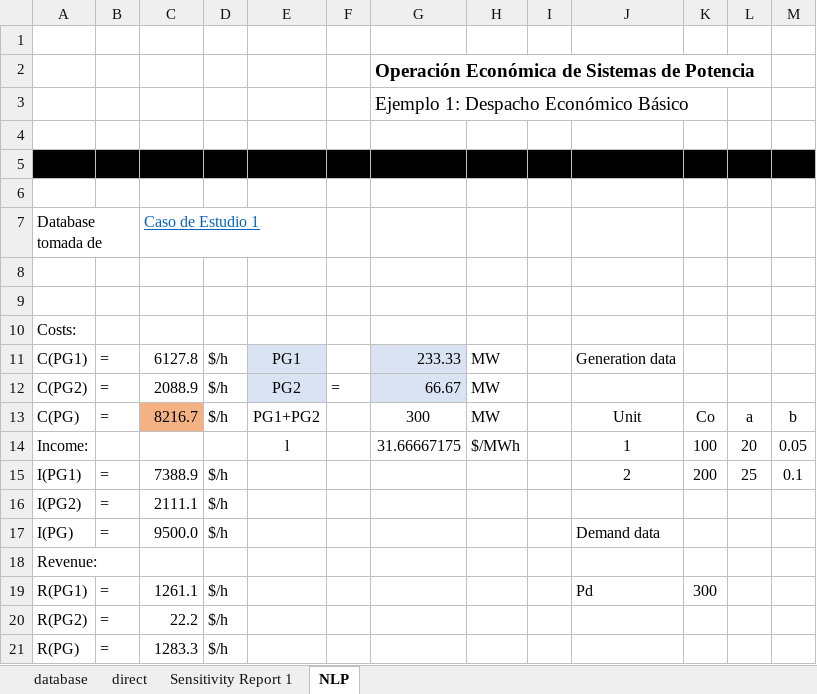
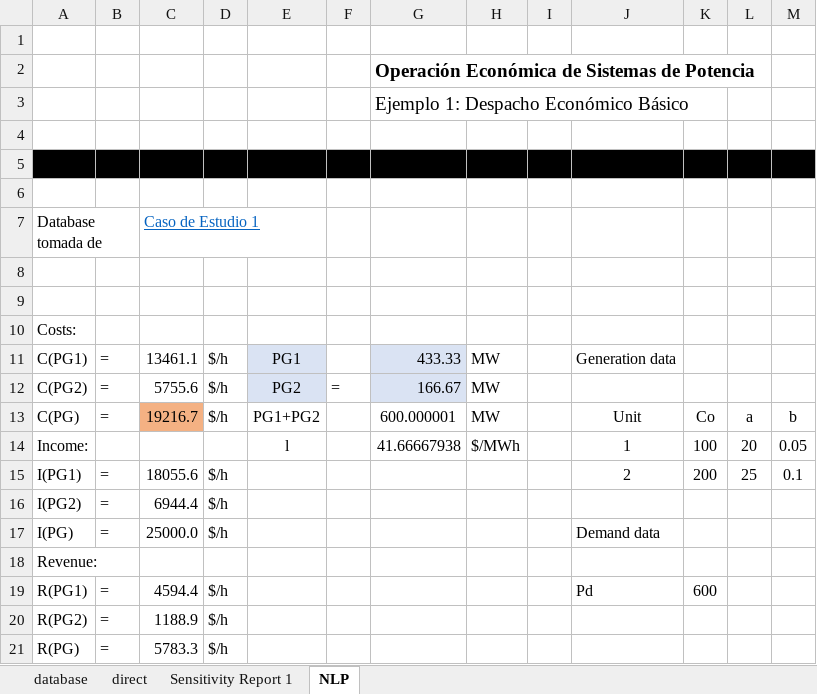
Before and after one commit to pmdeoliveiradejesus/MASEP-OPE, an Excel workbook: DE/MSExcel/Despacho_Economico_Basico.xlsx, sheet NLP, drawn as a sheet; values as stored, in another font and other column widths than the file's, no borders; charts and pictures not drawn; the diff names each change by its address in the sheet, - before the commit and + after, or states it on an @@ line.

```diff
--- a/DE/MSExcel/Despacho_Economico_Basico.xlsx (sheet NLP)
+++ b/DE/MSExcel/Despacho_Economico_Basico.xlsx (sheet NLP)
-C11: 6127.8
+C11: 13461.1
-G11: 233.33
+G11: 433.33
-C12: 2088.9
+C12: 5755.6
-G12: 66.67
+G12: 166.67
-C13: 8216.7
+C13: 19216.7
-G13: 300
+G13: 600.000001
-G14: 31.66667175
+G14: 41.66667938
-C15: 7388.9
+C15: 18055.6
-C16: 2111.1
+C16: 6944.4
-C17: 9500.0
+C17: 25000.0
-C19: 1261.1
+C19: 4594.4
-K19: 300
+K19: 600
-C20: 22.2
+C20: 1188.9
-C21: 1283.3
+C21: 5783.3
```
Also changed, not shown: sheet Sensitivity Report 1, sheet direct.
